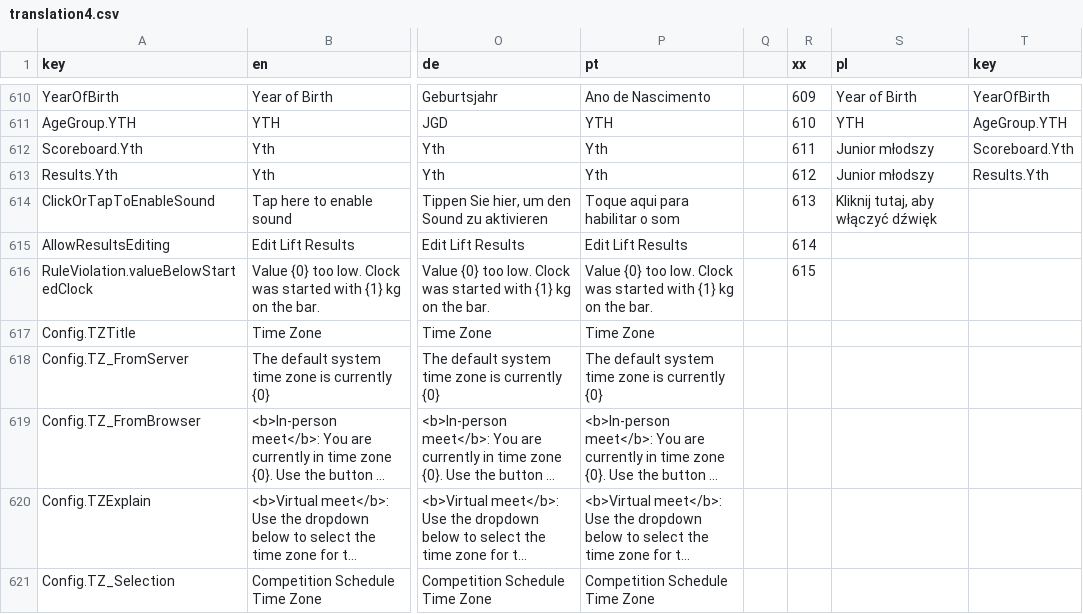
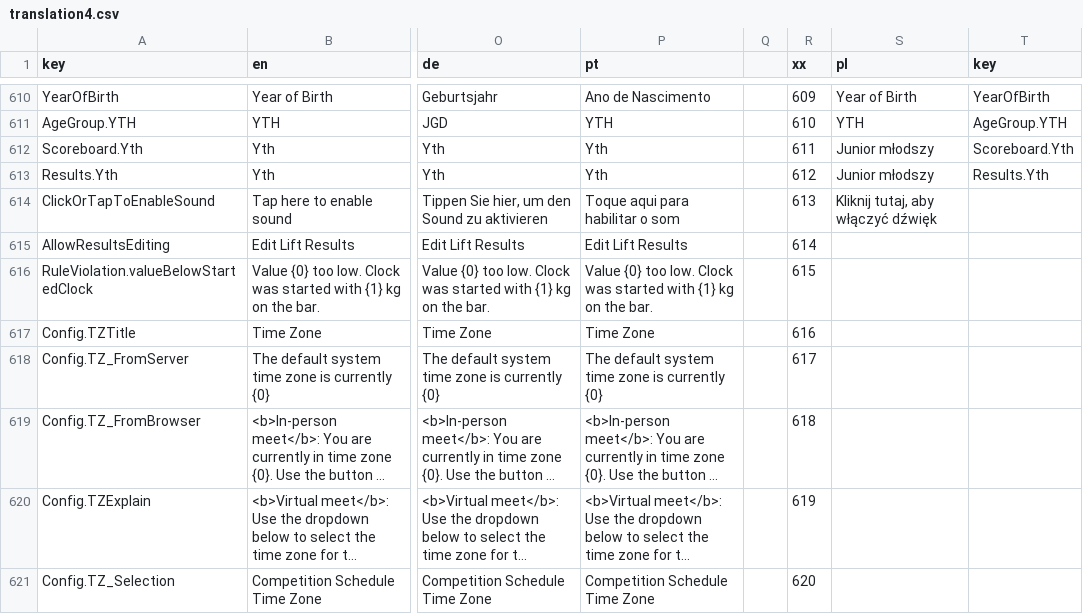
Before and after one commit to jflamy/owlcms4, a CSV file: owlcms/src/main/resources/i18n/translation4.csv, drawn as a sheet; only a part is shown, gaps mark what is left out; long unchanged cells end in …; the diff covers the shown part only; the diff names each change by its address in the sheet, - before the commit and + after, or states it on an @@ line.

```diff
--- a/owlcms/src/main/resources/i18n/translation4.csv
+++ b/owlcms/src/main/resources/i18n/translation4.csv
-R617 (xx): (empty)
+R617 (xx): 616
-R618 (xx): (empty)
+R618 (xx): 617
-R619 (xx): (empty)
+R619 (xx): 618
-R620 (xx): (empty)
+R620 (xx): 619
-R621 (xx): (empty)
+R621 (xx): 620
```
Also changed, not shown: 5 added rows elsewhere in this file, publicresults/src/main/resources/i18n/translation4.csv, 4 other files.
